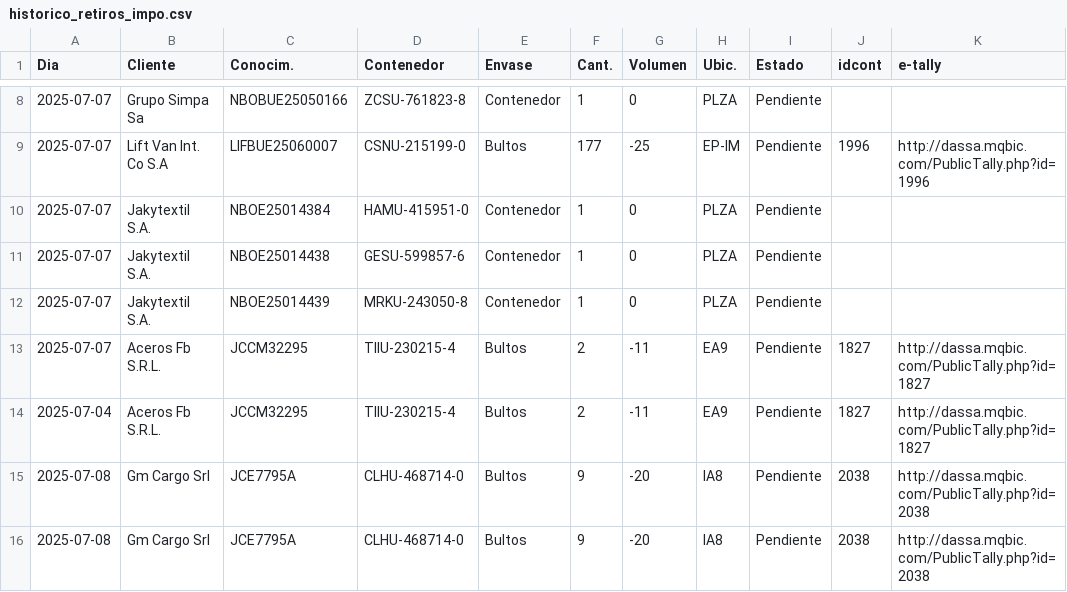
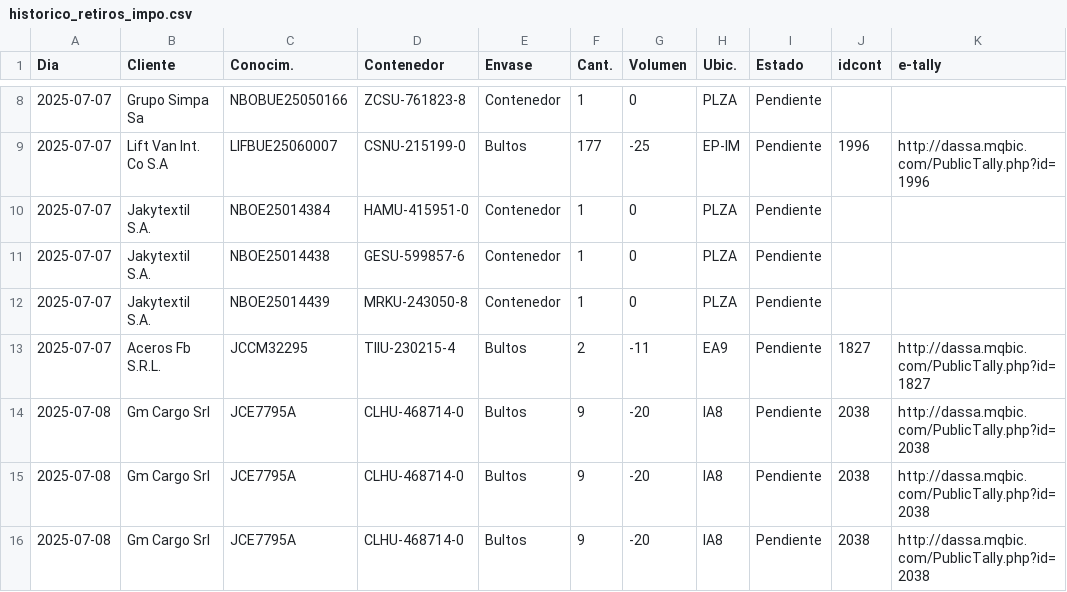
Before and after one commit to marajadesantelmo/dassa_operativo_stream, a CSV file: data/historico_retiros_impo.csv, drawn as a sheet; only a part is shown, gaps mark what is left out; the shorter side is filled out with more unchanged rows; the diff names each change by its address in the sheet, - before the commit and + after, or states it on an @@ line.

```diff
--- a/data/historico_retiros_impo.csv
+++ b/data/historico_retiros_impo.csv
-row 14: 2025-07-04 | Aceros Fb S.R.L. | JCCM32295 | TIIU-230215-4 | Bultos | 2 | -11 | EA9 | Pendiente | 1827 | http://dassa.mqbic.com/PublicTally.php?id=1827
```
Also changed, not shown: data/arribos_expo_carga_historico.csv, data/arribos_expo_ctns_historico.csv, 3 other files.
